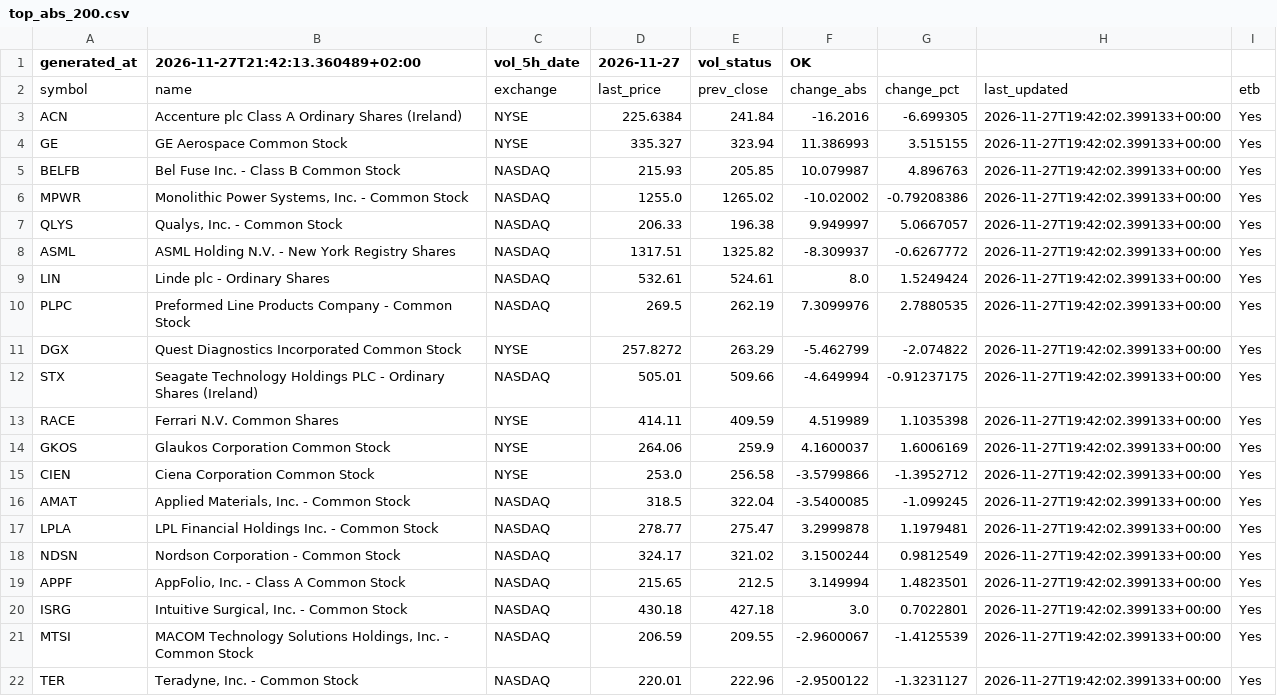
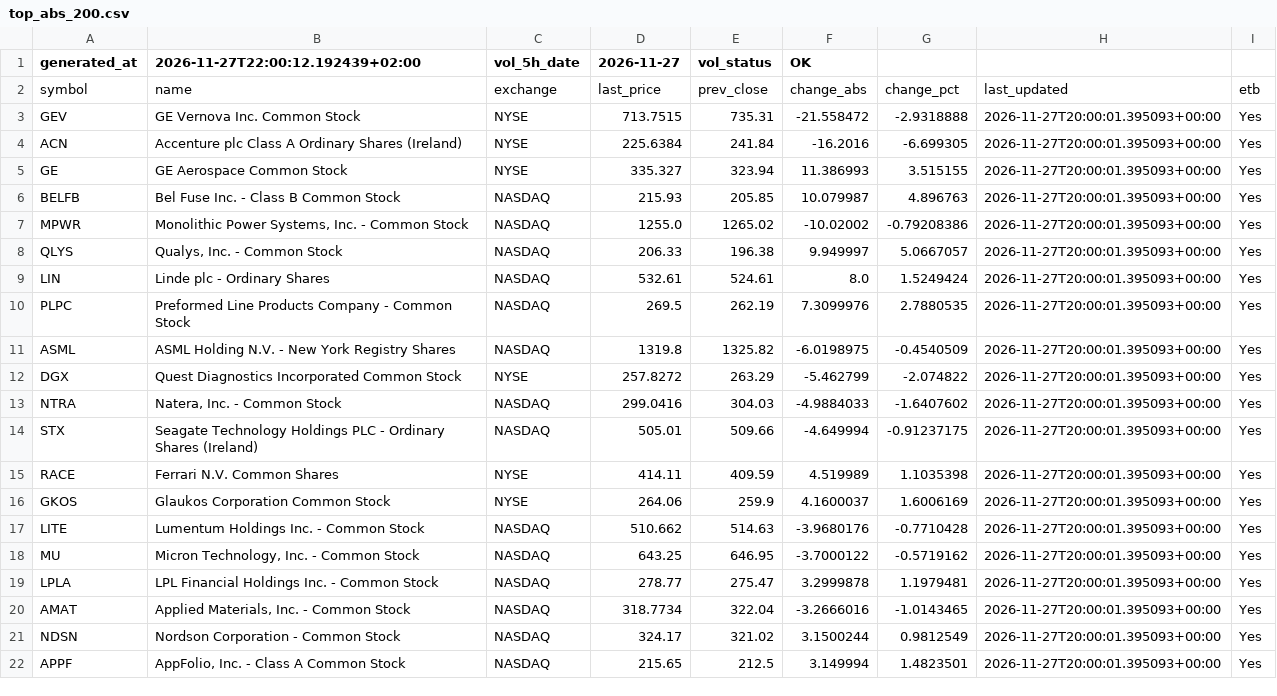
Before and after one commit to alonsadan1970/daily-stocks-data, a CSV file: top_abs_200.csv, drawn as a sheet.

```diff
--- a/top_abs_200.csv
+++ b/top_abs_200.csv
@@ -1,22 +1,22 @@
-generated_at,2026-11-27T21:42:13.360489+02:00,vol_5h_date,2026-11-27,vol_status,OK
+generated_at,2026-11-27T22:00:12.192439+02:00,vol_5h_date,2026-11-27,vol_status,OK
 symbol,name,exchange,last_price,prev_close,change_abs,change_pct,last_updated,etb
-ACN,Accenture plc Class A Ordinary Shares (Ireland),NYSE,225.6384,241.84,-16.2016,-6.699305,2026-11-27T19:42:02.399133+00:00,Yes
-GE,GE Aerospace Common Stock,NYSE,335.327,323.94,11.386993,3.515155,2026-11-27T19:42:02.399133+00:00,Yes
-BELFB,Bel Fuse Inc. - Class B Common Stock,NASDAQ,215.93,205.85,10.079987,4.896763,2026-11-27T19:42:02.399133+00:00,Yes
-MPWR,"Monolithic Power Systems, Inc. - Common Stock",NASDAQ,1255.0,1265.02,-10.02002,-0.79208386,2026-11-27T19:42:02.399133+00:00,Yes
-QLYS,"Qualys, Inc. - Common Stock",NASDAQ,206.33,196.38,9.949997,5.0667057,2026-11-27T19:42:02.399133+00:00,Yes
-ASML,ASML Holding N.V. - New York Registry Shares,NASDAQ,1317.51,1325.82,-8.309937,-0.6267772,2026-11-27T19:42:02.399133+00:00,Yes
-LIN,Linde plc - Ordinary Shares,NASDAQ,532.61,524.61,8.0,1.5249424,2026-11-27T19:42:02.399133+00:00,Yes
-PLPC,Preformed Line Products Company - Common Stock,NASDAQ,269.5,262.19,7.3099976,2.7880535,2026-11-27T19:42:02.399133+00:00,Yes
-DGX,Quest Diagnostics Incorporated Common Stock,NYSE,257.8272,263.29,-5.462799,-2.074822,2026-11-27T19:42:02.399133+00:00,Yes
-STX,Seagate Technology Holdings PLC - Ordinary Shares (Ireland),NASDAQ,505.01,509.66,-4.649994,-0.91237175,2026-11-27T19:42:02.399133+00:00,Yes
-RACE,Ferrari N.V. Common Shares,NYSE,414.11,409.59,4.519989,1.1035398,2026-11-27T19:42:02.399133+00:00,Yes
-GKOS,Glaukos Corporation Common Stock,NYSE,264.06,259.9,4.1600037,1.6006169,2026-11-27T19:42:02.399133+00:00,Yes
-CIEN,Ciena Corporation Common Stock,NYSE,253.0,256.58,-3.5799866,-1.3952712,2026-11-27T19:42:02.399133+00:00,Yes
-AMAT,"Applied Materials, Inc. - Common Stock",NASDAQ,318.5,322.04,-3.5400085,-1.099245,2026-11-27T19:42:02.399133+00:00,Yes
-LPLA,LPL Financial Holdings Inc. - Common Stock,NASDAQ,278.77,275.47,3.2999878,1.1979481,2026-11-27T19:42:02.399133+00:00,Yes
-NDSN,Nordson Corporation - Common Stock,NASDAQ,324.17,321.02,3.1500244,0.9812549,2026-11-27T19:42:02.399133+00:00,Yes
-APPF,"AppFolio, Inc. - Class A Common Stock",NASDAQ,215.65,212.5,3.149994,1.4823501,2026-11-27T19:42:02.399133+00:00,Yes
-ISRG,"Intuitive Surgical, Inc. - Common Stock",NASDAQ,430.18,427.18,3.0,0.7022801,2026-11-27T19:42:02.399133+00:00,Yes
-MTSI,"MACOM Technology Solutions Holdings, Inc. - Common Stock",NASDAQ,206.59,209.55,-2.9600067,-1.4125539,2026-11-27T19:42:02.399133+00:00,Yes
-TER,"Teradyne, Inc. - Common Stock",NASDAQ,220.01,222.96,-2.9500122,-1.3231127,2026-11-27T19:42:02.399133+00:00,Yes
+GEV,GE Vernova Inc. Common Stock,NYSE,713.7515,735.31,-21.558472,-2.9318888,2026-11-27T20:00:01.395093+00:00,Yes
+ACN,Accenture plc Class A Ordinary Shares (Ireland),NYSE,225.6384,241.84,-16.2016,-6.699305,2026-11-27T20:00:01.395093+00:00,Yes
+GE,GE Aerospace Common Stock,NYSE,335.327,323.94,11.386993,3.515155,2026-11-27T20:00:01.395093+00:00,Yes
+BELFB,Bel Fuse Inc. - Class B Common Stock,NASDAQ,215.93,205.85,10.079987,4.896763,2026-11-27T20:00:01.395093+00:00,Yes
+MPWR,"Monolithic Power Systems, Inc. - Common Stock",NASDAQ,1255.0,1265.02,-10.02002,-0.79208386,2026-11-27T20:00:01.395093+00:00,Yes
+QLYS,"Qualys, Inc. - Common Stock",NASDAQ,206.33,196.38,9.949997,5.0667057,2026-11-27T20:00:01.395093+00:00,Yes
+LIN,Linde plc - Ordinary Shares,NASDAQ,532.61,524.61,8.0,1.5249424,2026-11-27T20:00:01.395093+00:00,Yes
+PLPC,Preformed Line Products Company - Common Stock,NASDAQ,269.5,262.19,7.3099976,2.7880535,2026-11-27T20:00:01.395093+00:00,Yes
+ASML,ASML Holding N.V. - New York Registry Shares,NASDAQ,1319.8,1325.82,-6.0198975,-0.4540509,2026-11-27T20:00:01.395093+00:00,Yes
+DGX,Quest Diagnostics Incorporated Common Stock,NYSE,257.8272,263.29,-5.462799,-2.074822,2026-11-27T20:00:01.395093+00:00,Yes
+NTRA,"Natera, Inc. - Common Stock",NASDAQ,299.0416,304.03,-4.9884033,-1.6407602,2026-11-27T20:00:01.395093+00:00,Yes
+STX,Seagate Technology Holdings PLC - Ordinary Shares (Ireland),NASDAQ,505.01,509.66,-4.649994,-0.91237175,2026-11-27T20:00:01.395093+00:00,Yes
+RACE,Ferrari N.V. Common Shares,NYSE,414.11,409.59,4.519989,1.1035398,2026-11-27T20:00:01.395093+00:00,Yes
+GKOS,Glaukos Corporation Common Stock,NYSE,264.06,259.9,4.1600037,1.6006169,2026-11-27T20:00:01.395093+00:00,Yes
+LITE,Lumentum Holdings Inc. - Common Stock,NASDAQ,510.662,514.63,-3.9680176,-0.7710428,2026-11-27T20:00:01.395093+00:00,Yes
+MU,"Micron Technology, Inc. - Common Stock",NASDAQ,643.25,646.95,-3.7000122,-0.5719162,2026-11-27T20:00:01.395093+00:00,Yes
+LPLA,LPL Financial Holdings Inc. - Common Stock,NASDAQ,278.77,275.47,3.2999878,1.1979481,2026-11-27T20:00:01.395093+00:00,Yes
+AMAT,"Applied Materials, Inc. - Common Stock",NASDAQ,318.7734,322.04,-3.2666016,-1.0143465,2026-11-27T20:00:01.395093+00:00,Yes
+NDSN,Nordson Corporation - Common Stock,NASDAQ,324.17,321.02,3.1500244,0.9812549,2026-11-27T20:00:01.395093+00:00,Yes
+APPF,"AppFolio, Inc. - Class A Common Stock",NASDAQ,215.65,212.5,3.149994,1.4823501,2026-11-27T20:00:01.395093+00:00,Yes
```
Also changed, not shown: top_abs.csv, top_pct.csv.
